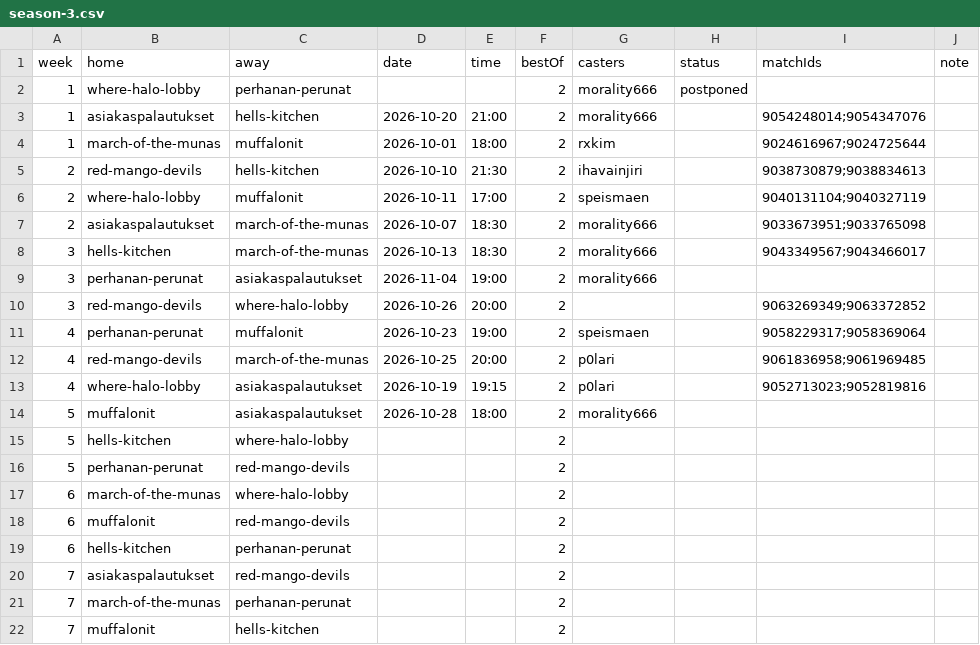
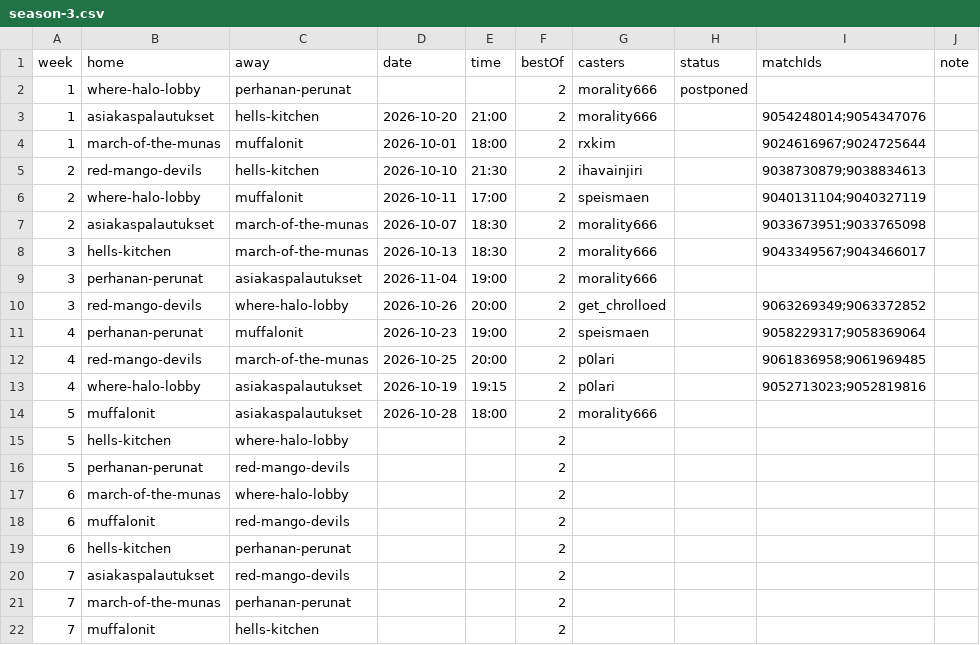
Before and after one commit to morality666/munaliiga-web, a CSV file: client/notes/schedule/season-3.csv, drawn as a sheet.

Commit message:
Update player name for red-mango-devils entry

```diff
--- a/client/notes/schedule/season-3.csv
+++ b/client/notes/schedule/season-3.csv
@@ -9,3 +9,3 @@ week,home,away,date,time,bestOf,casters,status,matchIds,note
 3,perhanan-perunat,asiakaspalautukset,2026-11-04,19:00,2,morality666,,,
-3,red-mango-devils,where-halo-lobby,2026-10-26,20:00,2,,,9063269349;9063372852,
+3,red-mango-devils,where-halo-lobby,2026-10-26,20:00,2,get_chrolloed,,9063269349;9063372852,
 4,perhanan-perunat,muffalonit,2026-10-23,19:00,2,speismaen,,9058229317;9058369064,
```
